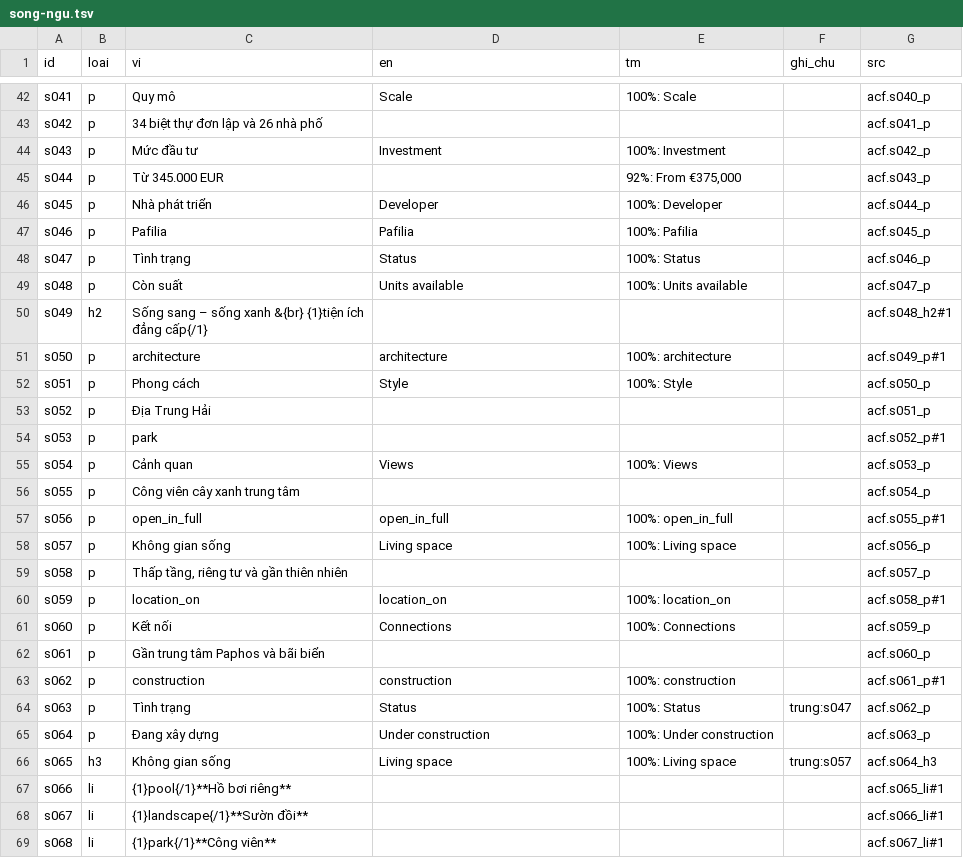
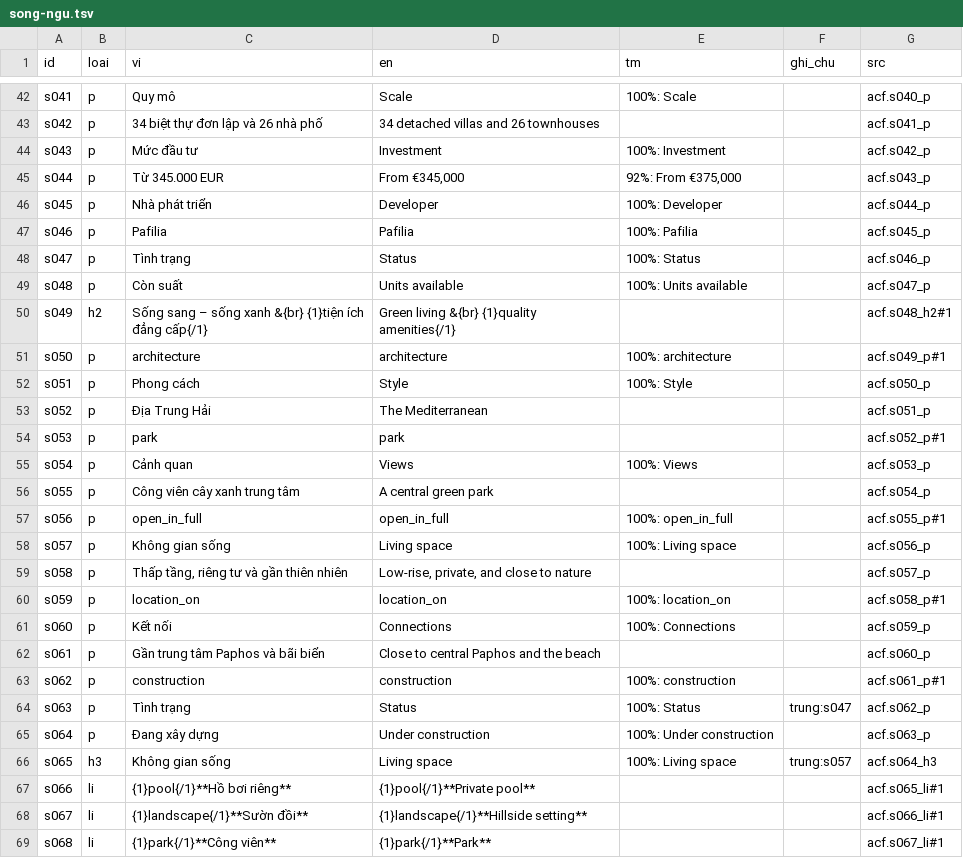
Before and after one commit to franknguyenit/web-imm-translation, a TSV file: viec/2026-09-22-sip-konia-green/song-ngu.tsv, drawn as a sheet; only a part is shown, gaps mark what is left out; the diff covers the shown part only; the diff names each change by its address in the sheet, - before the commit and + after, or states it on an @@ line.

```diff
--- a/viec/2026-09-22-sip-konia-green/song-ngu.tsv
+++ b/viec/2026-09-22-sip-konia-green/song-ngu.tsv
-D43 (en): (empty)
+D43 (en): 34 detached villas and 26 townhouses
-D45 (en): (empty)
+D45 (en): From €345,000
-D50 (en): (empty)
+D50 (en): Green living &{br} {1}quality amenities{/1}
-D53 (en): (empty)
+D53 (en): The Mediterranean
-D54 (en): (empty)
+D54 (en): park
-D56 (en): (empty)
+D56 (en): A central green park
-D59 (en): (empty)
+D59 (en): Low-rise, private, and close to nature
-D62 (en): (empty)
+D62 (en): Close to central Paphos and the beach
-D67 (en): (empty)
+D67 (en): {1}pool{/1}**Private pool**
-D68 (en): (empty)
+D68 (en): {1}landscape{/1}**Hillside setting**
-D69 (en): (empty)
+D69 (en): {1}park{/1}**Park**
```
Also changed, not shown: 46 edited cells elsewhere in this file, viec/2026-09-22-sip-limassol-marina/song-ngu.tsv, viec/2026-09-22-sip-pafilia-plaza/song-ngu.tsv, 25 other files.
